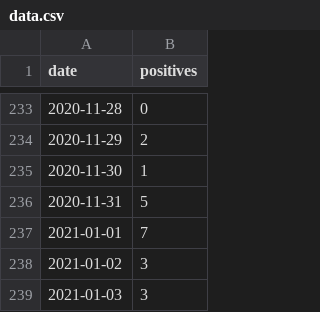
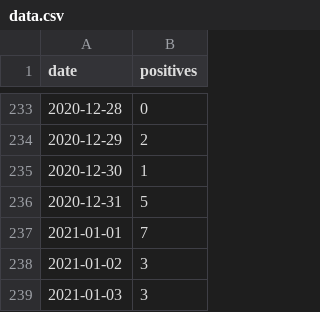
Before and after one commit to nabaroa/lekeitio-covid, a CSV file: docs/data/data.csv, drawn as a sheet; only a part is shown, gaps mark what is left out; the diff covers the shown part only.

Commit message:
Fix december date

```diff
--- a/docs/data/data.csv
+++ b/docs/data/data.csv
@@ -233,5 +233,5 @@ date,positives
-2020-11-28,0
-2020-11-29,2
-2020-11-30,1
-2020-11-31,5
+2020-12-28,0
+2020-12-29,2
+2020-12-30,1
+2020-12-31,5
 2021-01-01,7
```
Also changed, not shown: 27 edited cells elsewhere in this file.
